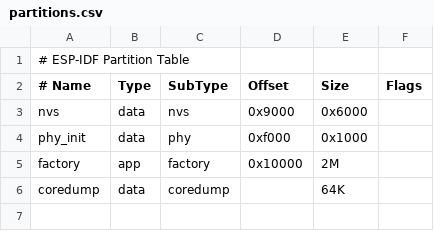
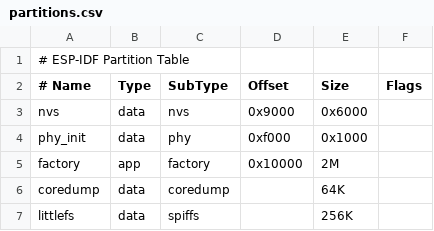
Before and after one commit to WildernessLabs/Meadow-ESP32, a CSV file: Source/MeadowComms/partitions.csv, drawn as a sheet.

```diff
--- a/Source/MeadowComms/partitions.csv
+++ b/Source/MeadowComms/partitions.csv
@@ -6 +6,2 @@ factory,  app,  factory, 0x10000, 2M,
 coredump, data, coredump,,        64K,
+littlefs, data, spiffs,,          256K
```
Also changed, not shown: 15 other files.
